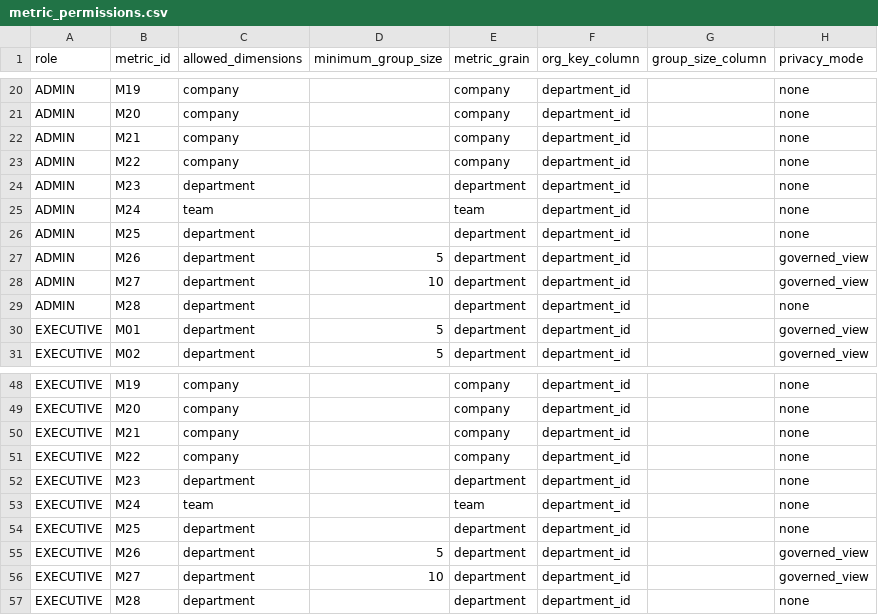
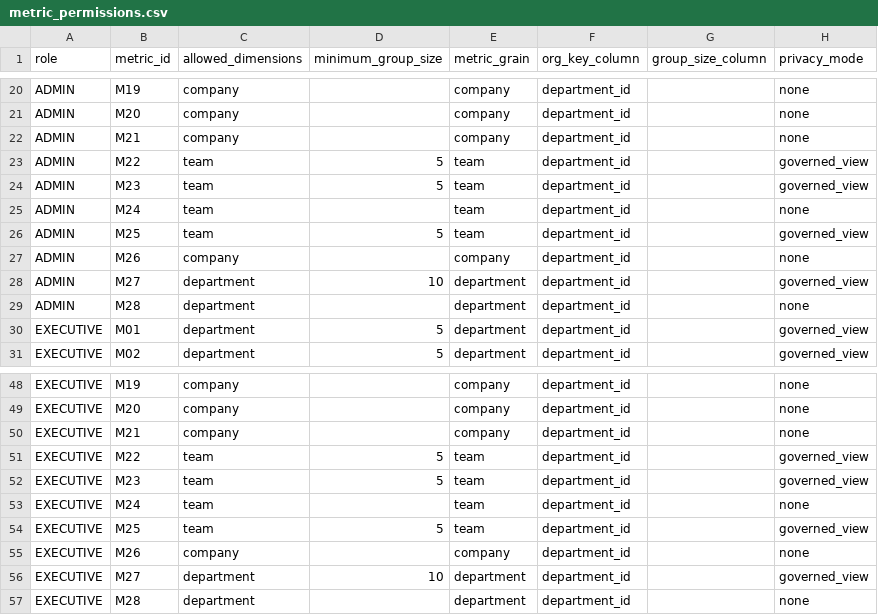
Before and after one commit to DivyanshSingh8216/phase4clone, a CSV file: phase4_complete/config/metric_permissions.csv, drawn as a sheet; only a part is shown, gaps mark what is left out; the diff covers the shown part only.

Commit message:
fix: align engineering and anomaly metric grains with catalogue

```diff
--- a/phase4_complete/config/metric_permissions.csv
+++ b/phase4_complete/config/metric_permissions.csv
@@ -22,7 +22,7 @@ ADMIN,M20,company,,company,department_id,,none
 ADMIN,M21,company,,company,department_id,,none
-ADMIN,M22,company,,company,department_id,,none
-ADMIN,M23,department,,department,department_id,,none
+ADMIN,M22,team,5,team,department_id,,governed_view
+ADMIN,M23,team,5,team,department_id,,governed_view
 ADMIN,M24,team,,team,department_id,,none
-ADMIN,M25,department,,department,department_id,,none
-ADMIN,M26,department,5,department,department_id,,governed_view
+ADMIN,M25,team,5,team,department_id,,governed_view
+ADMIN,M26,company,,company,department_id,,none
 ADMIN,M27,department,10,department,department_id,,governed_view
@@ -50,7 +50,7 @@ EXECUTIVE,M20,company,,company,department_id,,none
 EXECUTIVE,M21,company,,company,department_id,,none
-EXECUTIVE,M22,company,,company,department_id,,none
-EXECUTIVE,M23,department,,department,department_id,,none
+EXECUTIVE,M22,team,5,team,department_id,,governed_view
+EXECUTIVE,M23,team,5,team,department_id,,governed_view
 EXECUTIVE,M24,team,,team,department_id,,none
-EXECUTIVE,M25,department,,department,department_id,,none
-EXECUTIVE,M26,department,5,department,department_id,,governed_view
+EXECUTIVE,M25,team,5,team,department_id,,governed_view
+EXECUTIVE,M26,company,,company,department_id,,none
 EXECUTIVE,M27,department,10,department,department_id,,governed_view
```
Also changed, not shown: 8 edited cells elsewhere in this file.
